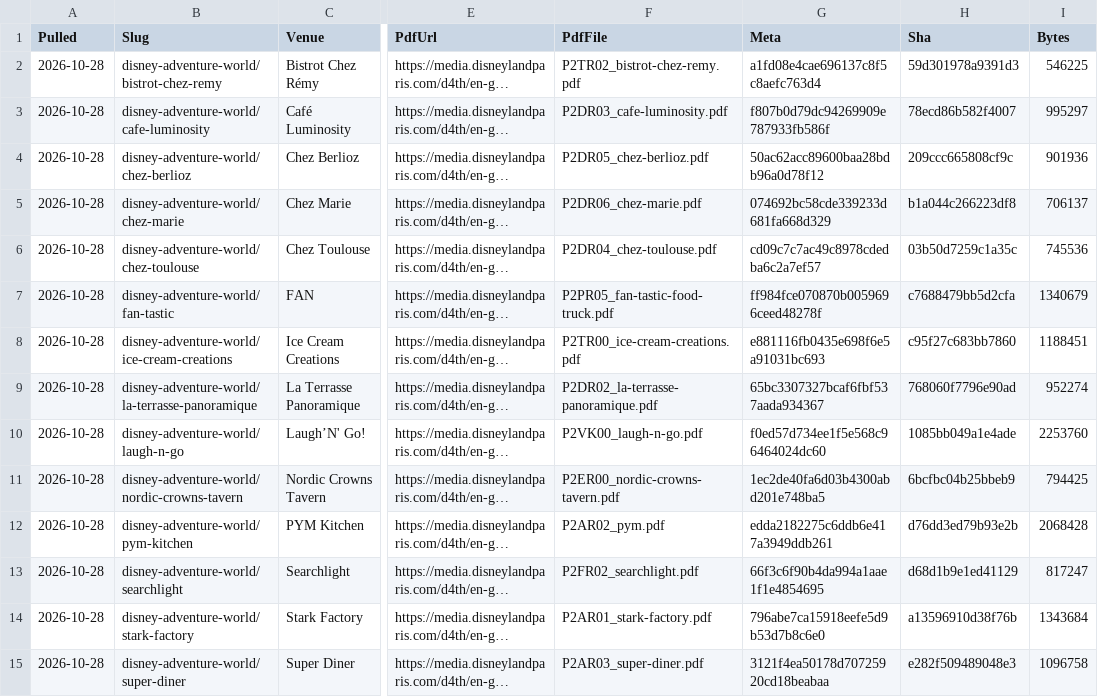
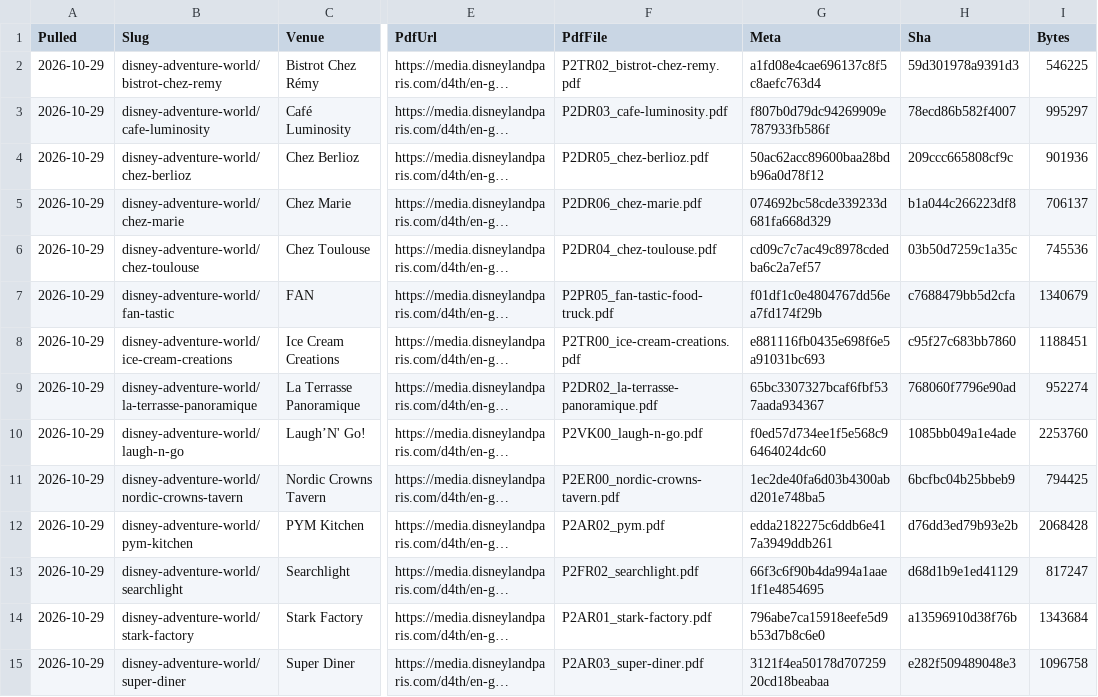
Before and after one commit to scoopdisney/paris-menu-watch, a CSV file: data/venues.csv, drawn as a sheet; only a part is shown, gaps mark what is left out; long unchanged cells end in …; the diff covers the shown part only; the diff names each change by its address in the sheet, - before the commit and + after, or states it on an @@ line.

```diff
--- a/data/venues.csv
+++ b/data/venues.csv
-A2:A15 (Pulled): 2026-10-28
+A2:A15 (Pulled): 2026-10-29
-G7 (Meta): ff984fce070870b0059696ceed48278f
+G7 (Meta): f01df1c0e4804767dd56ea7fd174f29b
```
Also changed, not shown: 91 edited cells elsewhere in this file, data/prices.csv, 1 other file.
